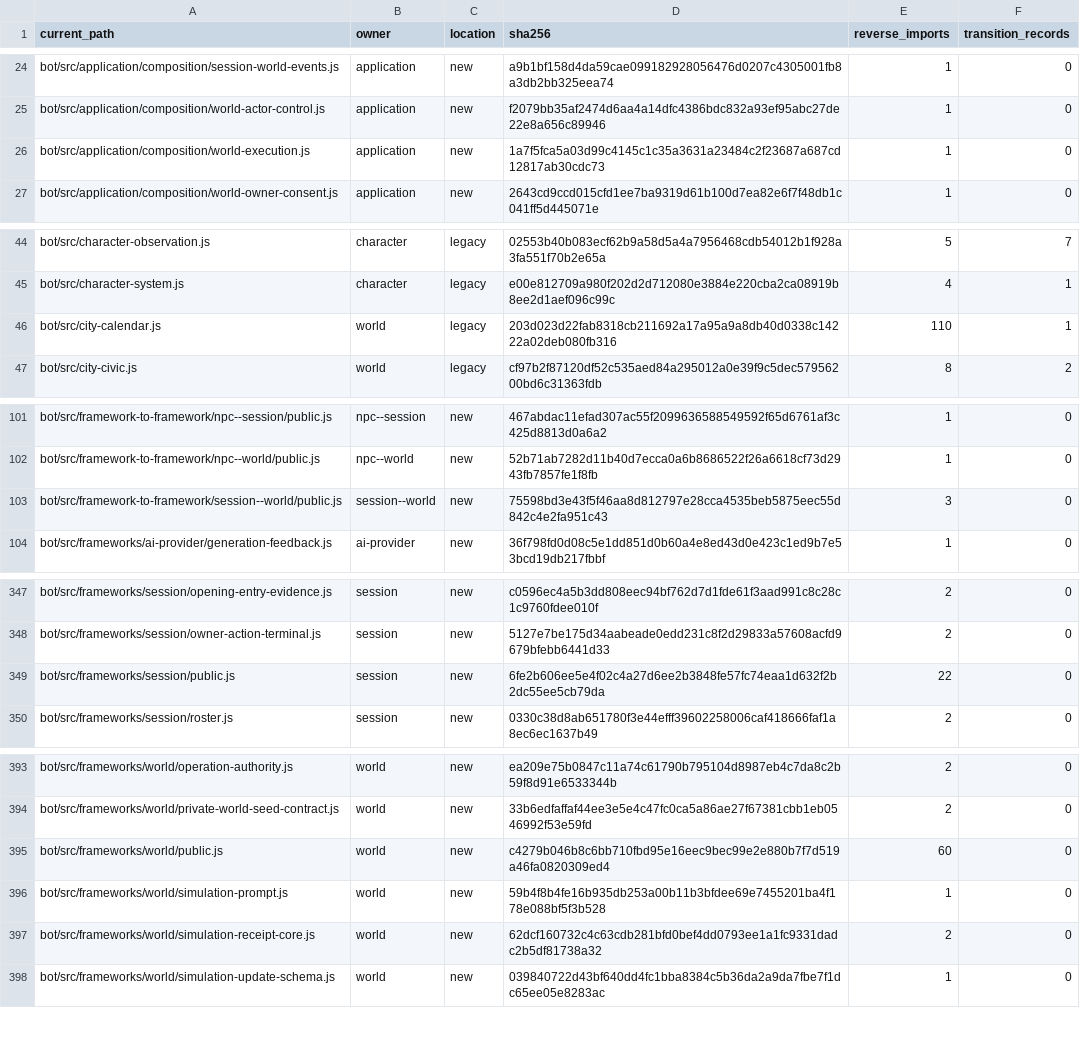
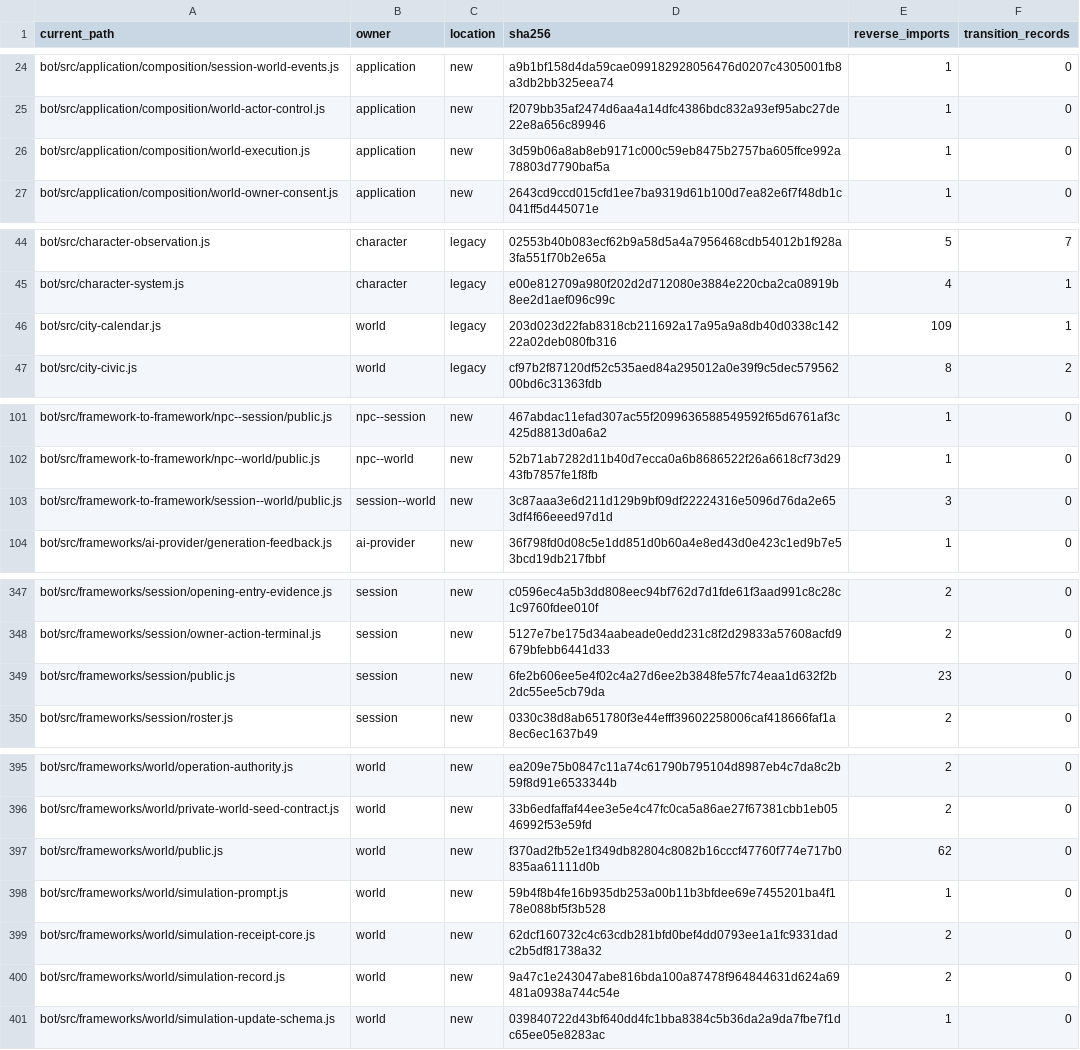
Before and after one commit to KeshireTheChaotic/Veiled_City, a CSV file: docs/Implementation_Plans/Framework_Refactor/AUDIT-20261026/CURRENT_SOURCE_CROSSWALK.csv, drawn as a sheet; only a part is shown, gaps mark what is left out; the diff covers the shown part only.

Commit message:
RF04-F05: isolate actual native World action execution and Session arrivals

```diff
--- a/docs/Implementation_Plans/Framework_Refactor/AUDIT-20261026/CURRENT_SOURCE_CROSSWALK.csv
+++ b/docs/Implementation_Plans/Framework_Refactor/AUDIT-20261026/CURRENT_SOURCE_CROSSWALK.csv
@@ -25,3 +25,3 @@
 "bot/src/application/composition/world-actor-control.js","application","new","f2079bb35af2474d6aa4a14dfc4386bdc832a93ef95abc27de22e8a656c89946","1","0"
-"bot/src/application/composition/world-execution.js","application","new","1a7f5fca5a03d99c4145c1c35a3631a23484c2f23687a687cd12817ab30cdc73","1","0"
+"bot/src/application/composition/world-execution.js","application","new","3d59b06a8ab8eb9171c000c59eb8475b2757ba605ffce992a78803d7790baf5a","1","0"
 "bot/src/application/composition/world-owner-consent.js","application","new","2643cd9ccd015cfd1ee7ba9319d61b100d7ea82e6f7f48db1c041ff5d445071e","1","0"
@@ -45,3 +45,3 @@
 "bot/src/character-system.js","character","legacy","e00e812709a980f202d2d712080e3884e220cba2ca08919b8ee2d1aef096c99c","4","1"
-"bot/src/city-calendar.js","world","legacy","203d023d22fab8318cb211692a17a95a9a8db40d0338c14222a02deb080fb316","110","1"
+"bot/src/city-calendar.js","world","legacy","203d023d22fab8318cb211692a17a95a9a8db40d0338c14222a02deb080fb316","109","1"
 "bot/src/city-civic.js","world","legacy","cf97b2f87120df52c535aed84a295012a0e39f9c5dec57956200bd6c31363fdb","8","2"
@@ -102,3 +102,3 @@
 "bot/src/framework-to-framework/npc--world/public.js","npc--world","new","52b71ab7282d11b40d7ecca0a6b8686522f26a6618cf73d2943fb7857fe1f8fb","1","0"
-"bot/src/framework-to-framework/session--world/public.js","session--world","new","75598bd3e43f5f46aa8d812797e28cca4535beb5875eec55d842c4e2fa951c43","3","0"
+"bot/src/framework-to-framework/session--world/public.js","session--world","new","3c87aaa3e6d211d129b9bf09df22224316e5096d76da2e653df4f66eeed97d1d","3","0"
 "bot/src/frameworks/ai-provider/generation-feedback.js","ai-provider","new","36f798fd0d08c5e1dd851d0b60a4e8ed43d0e423c1ed9b7e53bcd19db217fbbf","1","0"
@@ -348,3 +348,3 @@
 "bot/src/frameworks/session/owner-action-terminal.js","session","new","5127e7be175d34aabeade0edd231c8f2d29833a57608acfd9679bfebb6441d33","2","0"
-"bot/src/frameworks/session/public.js","session","new","6fe2b606ee5e4f02c4a27d6ee2b3848fe57fc74eaa1d632f2b2dc55ee5cb79da","22","0"
+"bot/src/frameworks/session/public.js","session","new","6fe2b606ee5e4f02c4a27d6ee2b3848fe57fc74eaa1d632f2b2dc55ee5cb79da","23","0"
 "bot/src/frameworks/session/roster.js","session","new","0330c38d8ab651780f3e44efff39602258006caf418666faf1a8ec6ec1637b49","2","0"
@@ -394,5 +396,6 @@
 "bot/src/frameworks/world/private-world-seed-contract.js","world","new","33b6edfaffaf44ee3e5e4c47fc0ca5a86ae27f67381cbb1eb0546992f53e59fd","2","0"
-"bot/src/frameworks/world/public.js","world","new","c4279b046b8c6bb710fbd95e16eec9bec99e2e880b7f7d519a46fa0820309ed4","60","0"
+"bot/src/frameworks/world/public.js","world","new","f370ad2fb52e1f349db82804c8082b16cccf47760f774e717b0835aa61111d0b","62","0"
 "bot/src/frameworks/world/simulation-prompt.js","world","new","59b4f8b4fe16b935db253a00b11b3bfdee69e7455201ba4f178e088bf5f3b528","1","0"
 "bot/src/frameworks/world/simulation-receipt-core.js","world","new","62dcf160732c4c63cdb281bfd0bef4dd0793ee1a1fc9331dadc2b5df81738a32","2","0"
+"bot/src/frameworks/world/simulation-record.js","world","new","9a47c1e243047abe816bda100a87478f964844631d624a69481a0938a744c54e","2","0"
 "bot/src/frameworks/world/simulation-update-schema.js","world","new","039840722d43bf640dd4fc1bba8384c5b36da2a9da7fbe7f1dc65ee05e8283ac","1","0"
```
Also changed, not shown: 2 added rows and 11 edited cells elsewhere in this file, 28 other files.
